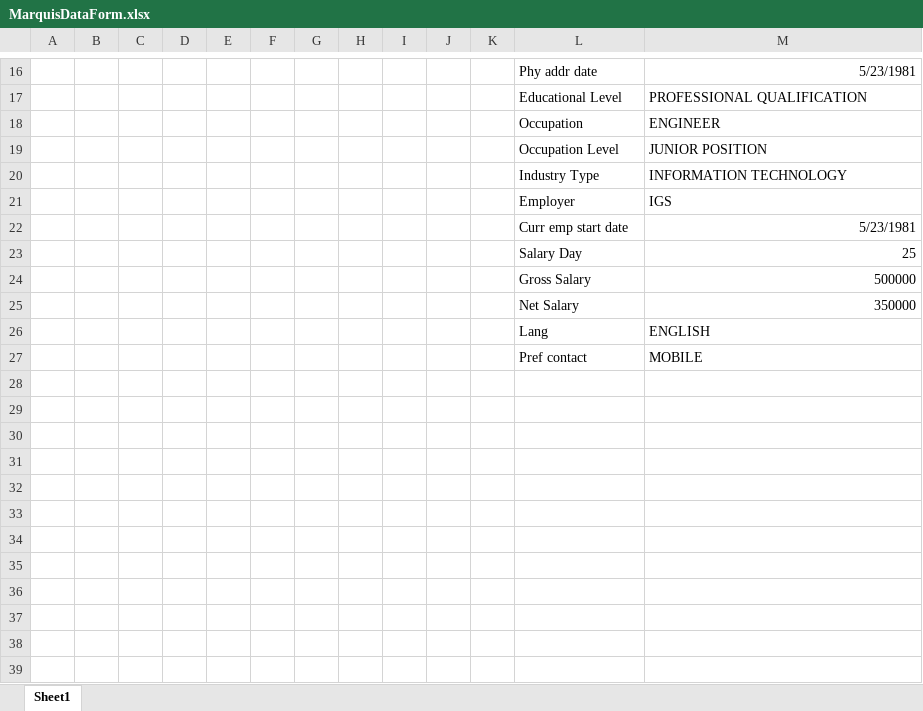
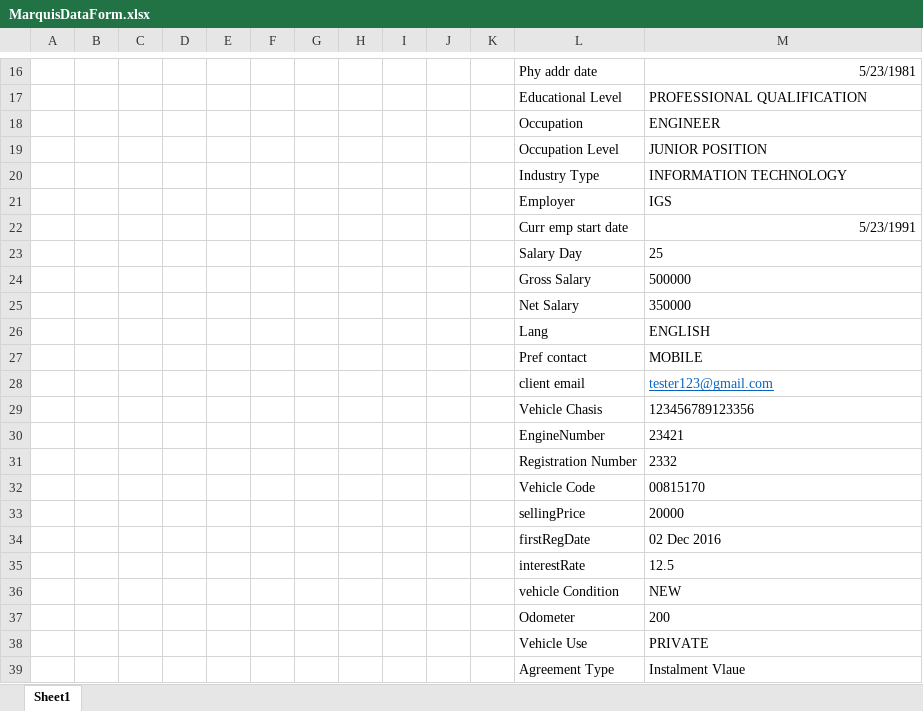
Before and after one commit to Bhairav369/MarquisFinace, an Excel workbook: XLSX/MarquisDataForm.xlsx, sheet Sheet1, drawn as a sheet; only a part is shown, gaps mark what is left out; values as stored, in another font and other column widths than the file's, no borders; the diff covers the shown part only; the diff names each change by its address in the sheet, - before the commit and + after, or states it on an @@ line.

```diff
--- a/XLSX/MarquisDataForm.xlsx (sheet Sheet1)
+++ b/XLSX/MarquisDataForm.xlsx (sheet Sheet1)
-M22: 5/23/1981
+M22: 5/23/1991
-M23:M25 alignment: right
+M23:M25 alignment: left
+row 28:  |  |  |  |  |  |  |  |  |  |  | client email | tester123@gmail.com
+row 29:  |  |  |  |  |  |  |  |  |  |  | Vehicle Chasis | 123456789123356
+row 30:  |  |  |  |  |  |  |  |  |  |  | EngineNumber | 23421
+row 31:  |  |  |  |  |  |  |  |  |  |  | Registration Number | 2332
+row 32:  |  |  |  |  |  |  |  |  |  |  | Vehicle Code | 00815170
+row 33:  |  |  |  |  |  |  |  |  |  |  | sellingPrice | 20000
+row 34:  |  |  |  |  |  |  |  |  |  |  | firstRegDate | 02 Dec 2016
+row 35:  |  |  |  |  |  |  |  |  |  |  | interestRate | 12.5
+row 36:  |  |  |  |  |  |  |  |  |  |  | vehicle Condition | NEW
+row 37:  |  |  |  |  |  |  |  |  |  |  | Odometer | 200
+row 38:  |  |  |  |  |  |  |  |  |  |  | Vehicle Use | PRIVATE
+row 39:  |  |  |  |  |  |  |  |  |  |  | Agreement Type | Instalment Vlaue
```
Also changed, not shown: 11 edited cells elsewhere in this sheet, 7 other files.
